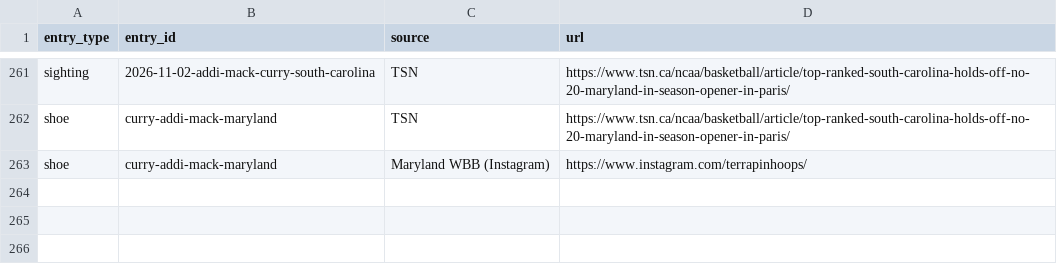
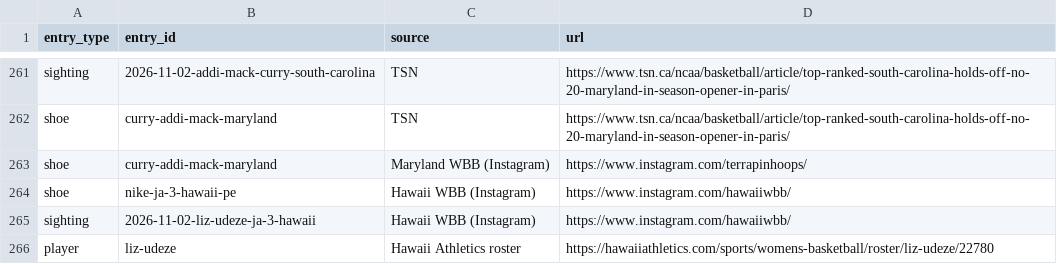
Before and after one commit to elcarrillo/wbb_kicks, a CSV file: data/sources.csv, drawn as a sheet; only a part is shown, gaps mark what is left out; the diff names each change by its address in the sheet, - before the commit and + after, or states it on an @@ line.

Commit message:
Add Hawaii Ja 3 PE and Liz Udeze sighting

```diff
--- a/data/sources.csv
+++ b/data/sources.csv
+row 264: shoe | nike-ja-3-hawaii-pe | Hawaii WBB (Instagram) | https://www.instagram.com/hawaiiwbb/
+row 265: sighting | 2026-11-02-liz-udeze-ja-3-hawaii | Hawaii WBB (Instagram) | https://www.instagram.com/hawaiiwbb/
+row 266: player | liz-udeze | Hawaii Athletics roster | https://hawaiiathletics.com/sports/womens-basketball/roster/liz-udeze/22780
```
Also changed, not shown: data/photos.csv, data/players.csv, 3 other files.
